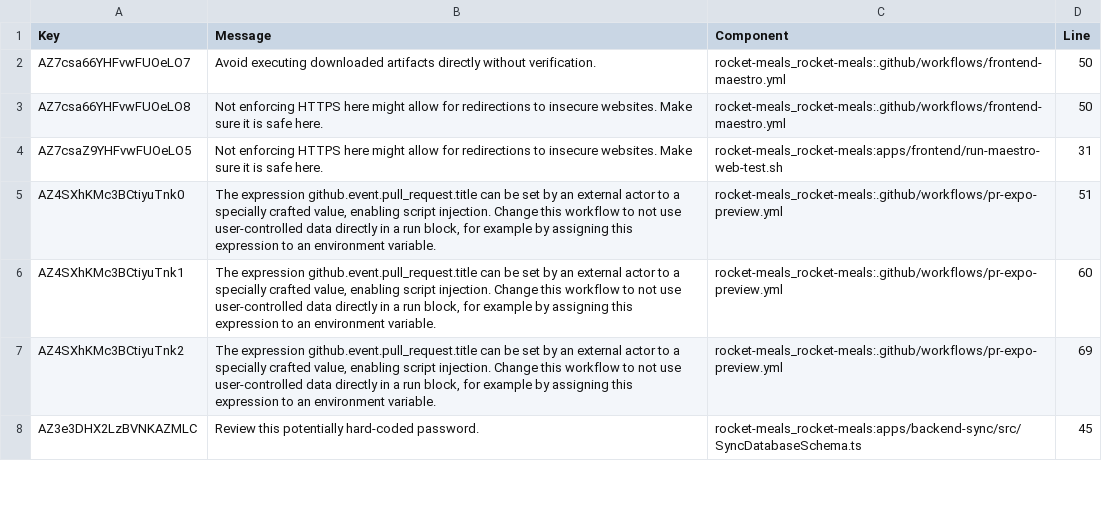
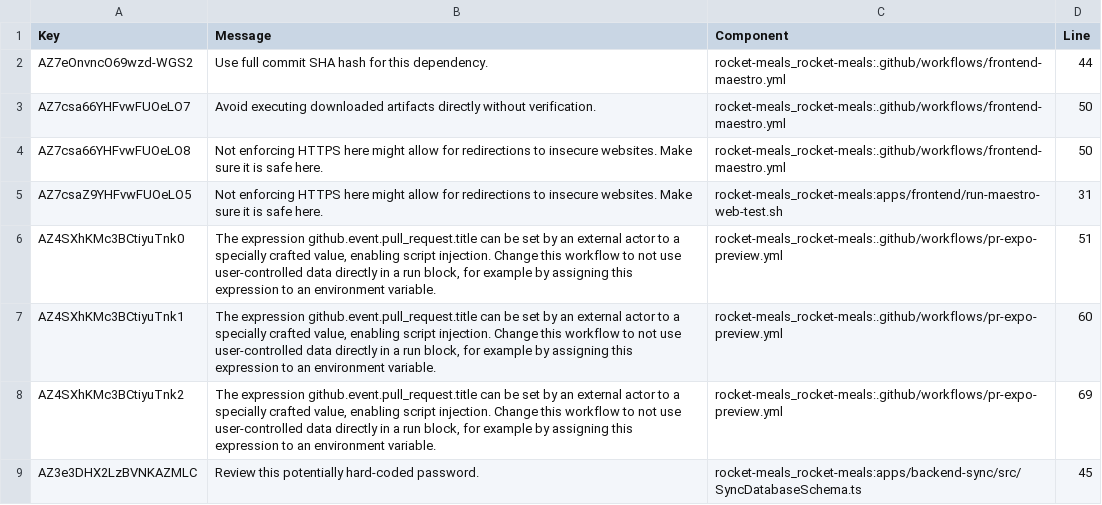
Before and after one commit to rocket-meals/swosy, a CSV file: reports/sonarCloud/report_security.csv, drawn as a sheet; only a part is shown.

```diff
--- a/reports/sonarCloud/report_security.csv
+++ b/reports/sonarCloud/report_security.csv
@@ -1,2 +1,3 @@
 Key,Message,Component,Line
+"AZ7eOnvncO69wzd-WGS2","Use full commit SHA hash for this dependency.","rocket-meals_rocket-meals:.github/workflows/frontend-maestro.yml",44
 "AZ7csa66YHFvwFUOeLO7","Avoid executing downloaded artifacts directly without verification.","rocket-meals_rocket-meals:.github/workflows/frontend-maestro.yml",50
```
Also changed, not shown: 1 other file.
